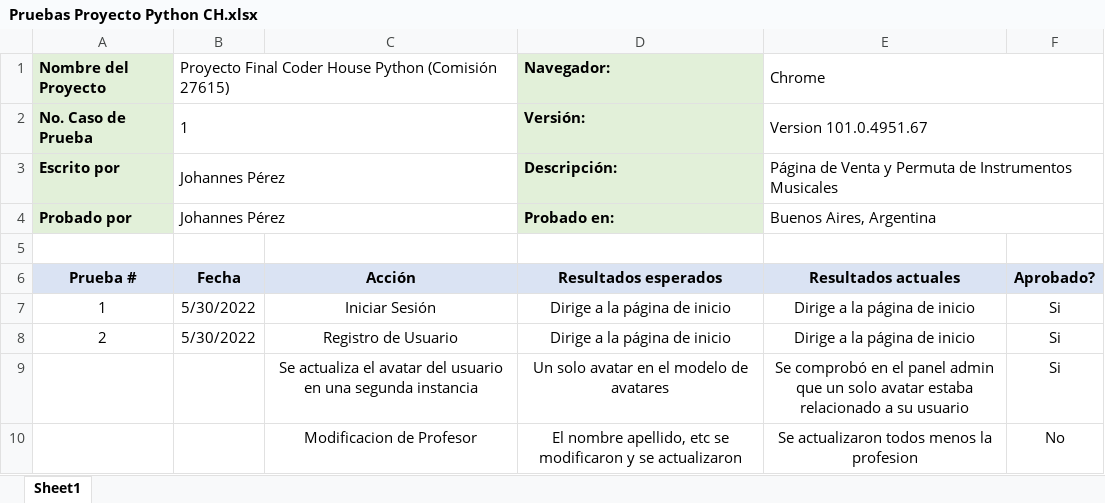
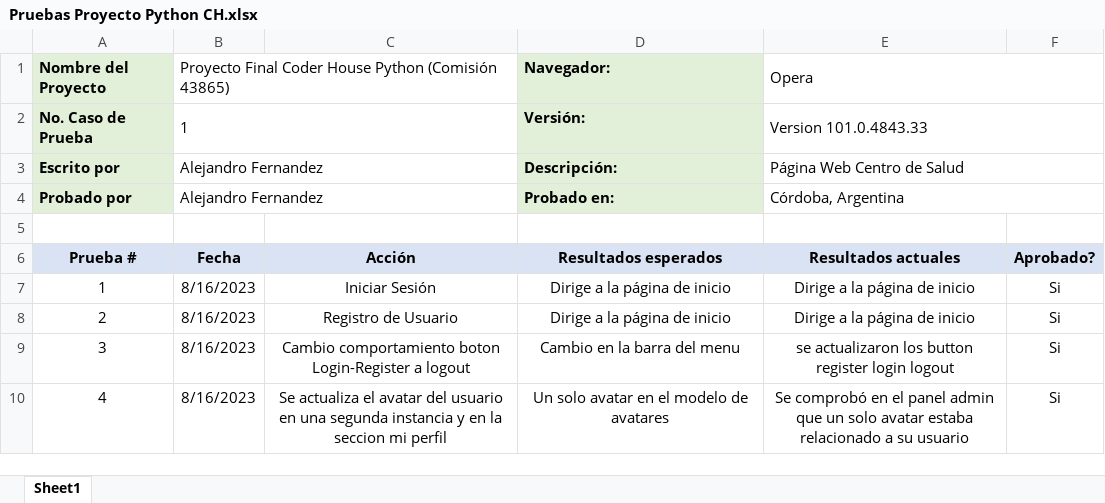
Before and after one commit to Alef2k/Alejandro-Fernandez43865, an Excel workbook: Pruebas Proyecto Python CH.xlsx, sheet Sheet1, drawn as a sheet; only a part is shown; values as stored, in another font and other column widths than the file's, no borders; removed rows and columns are numbered as before the commit, all else as after; the diff covers the shown part only; the diff names each change by its address in the sheet, - before the commit and + after, or states it on an @@ line.

Commit message:
Se modifica readme y se agrega captura

```diff
--- a/Pruebas Proyecto Python CH.xlsx (sheet Sheet1)
+++ b/Pruebas Proyecto Python CH.xlsx (sheet Sheet1)
-B1: …Python (Comisión 27615)
+B1: …Python (Comisión 43865)
-E1: Chrome
+E1: Opera
-E2 (Opera): Version 101.0.4951.67
+E2 (Opera): Version 101.0.4843.33
-B3:B4: Johannes Pérez
+B3:B4: Alejandro Fernandez
-E3 (Opera): Página de Venta y Permuta de Instrumentos Musicales
+E3 (Opera): Página Web Centro de Salud
-E4 (Opera): Buenos Aires, Argentina
+E4 (Opera): Córdoba, Argentina
-B7:B8: 5/30/2022
+B7:B8: 8/16/2023
+row 9: 3 | 8/16/2023 | Cambio comportamiento boton Login-Register a logout | Cambio en la barra del menu | se actualizaron los button register login logout | Si
-A10 (Nombre del Proyecto): (empty)
+A10 (Nombre del Proyecto): 4
-B10: (empty)
+B10: 8/16/2023
-C10: …segunda instancia
+C10: …segunda instancia y en la seccion mi perfil
-row 10:  |  | Modificacion de Profesor | El nombre apellido, etc se modificaron y se actualizaron | Se actualizaron todos menos la profesion | No
```
Also changed, not shown: 2 added rows, 3 removed rows and 16 edited cells elsewhere in this sheet, 12 other files.
